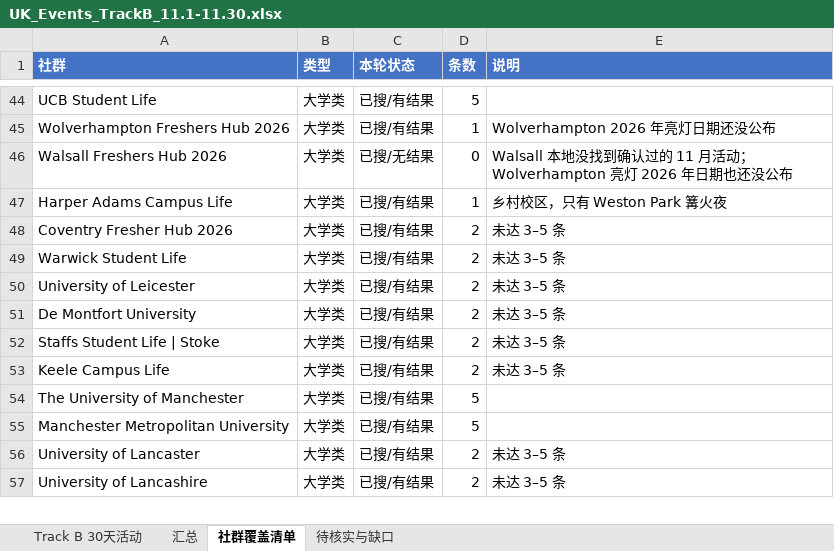
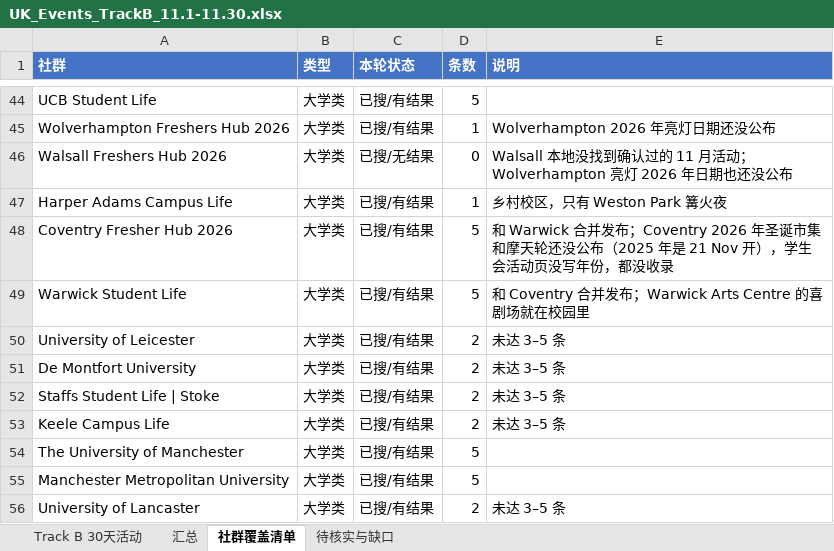
Before and after one commit to VVG-oss/UKevents, an Excel workbook: data/UK_Events_TrackB_11.1-11.30.xlsx, sheet 社群覆盖清单, drawn as a sheet; only a part is shown, gaps mark what is left out; the shorter side is filled out with more unchanged rows; values as stored, in another font and other column widths than the file's, no borders; the diff names each change by its address in the sheet, - before the commit and + after, or states it on an @@ line.

```diff
--- a/data/UK_Events_TrackB_11.1-11.30.xlsx (sheet 社群覆盖清单)
+++ b/data/UK_Events_TrackB_11.1-11.30.xlsx (sheet 社群覆盖清单)
-D48:D49 (条数): 2
+D48:D49 (条数): 5
-E48 (说明): 未达 3–5 条
+E48 (说明): 和 Warwick 合并发布；Coventry 2026 年圣诞市集和摩天轮还没公布（2025 年是 21 Nov 开），学生会活动页没写年份，都没收录
-E49 (说明): 未达 3–5 条
+E49 (说明): 和 Coventry 合并发布；Warwick Arts Centre 的喜剧场就在校园里
```
Also changed, not shown: sheet Track B 30天活动.
